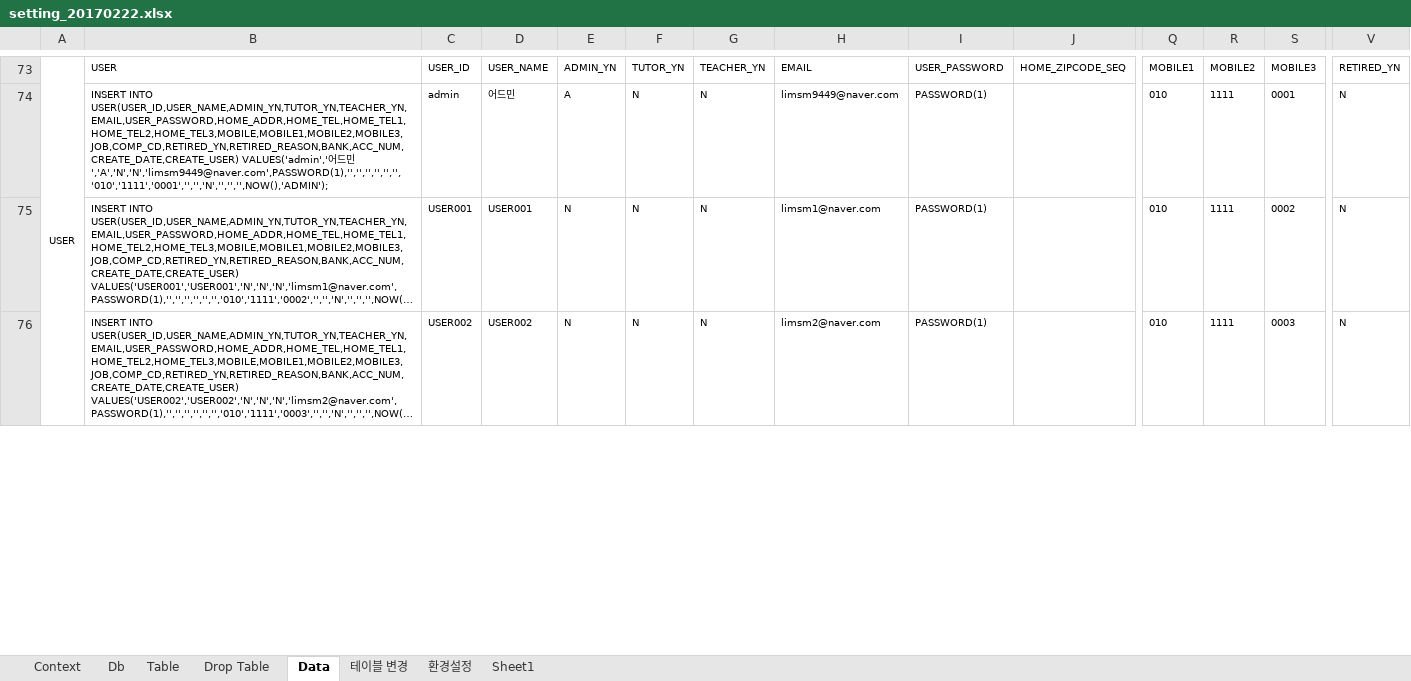
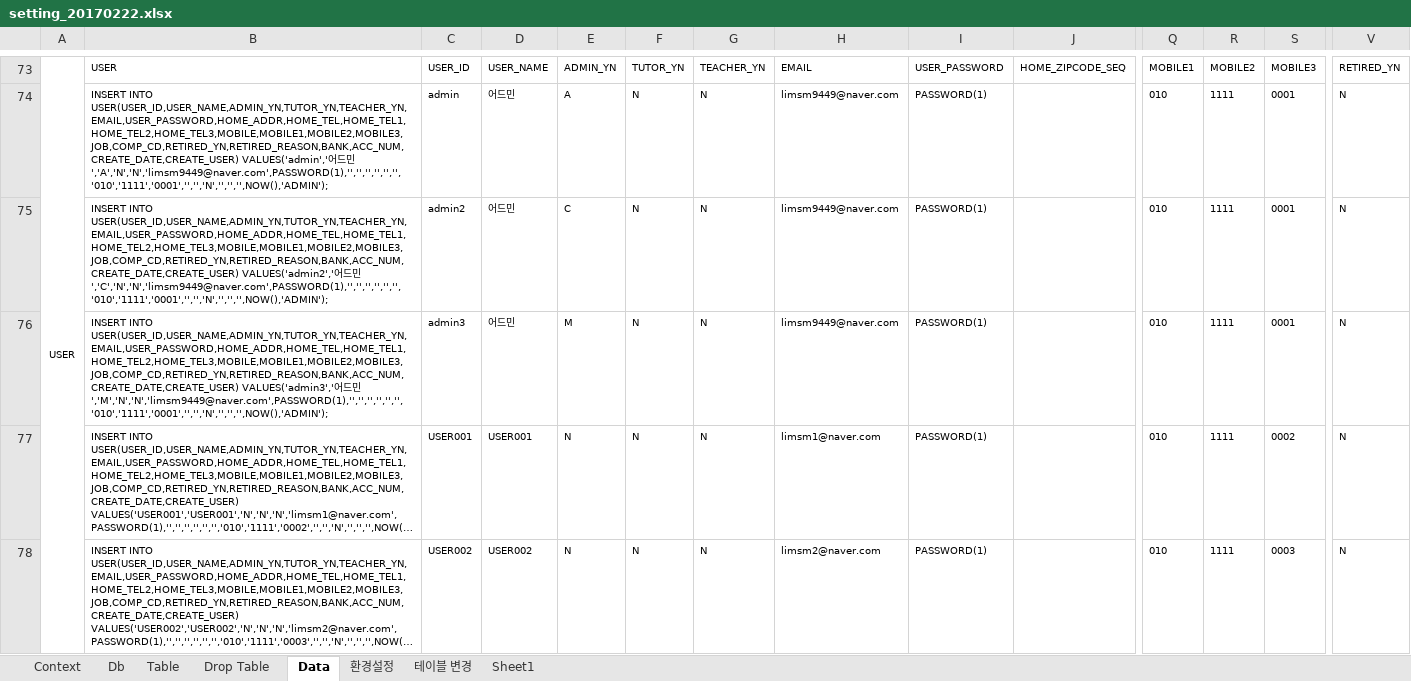
Before and after one commit to limsm9449/lms, an Excel workbook: src/main/webapp/resources/setting/setting_20170222.xlsx, sheet Data, drawn as a sheet; only a part is shown, gaps mark what is left out; long unchanged cells end in …; values as stored, in another font and other column widths than the file's, no borders; rows hold the shown columns only; the diff names each change by its address in the sheet, - before the commit and + after, or states it on an @@ line.

```diff
--- a/src/main/webapp/resources/setting/setting_20170222.xlsx (sheet Data)
+++ b/src/main/webapp/resources/setting/setting_20170222.xlsx (sheet Data)
@@ sheet tab order changed: Context | Db | Table | Drop Table | Data | 환경설정 | 테이블 변경 | Sheet1 @@
+row 75:  | INSERT INTO USER(USER_ID,USER_NAME,ADMIN_YN,TUTOR_YN,TEACHER_YN,EMAIL,USER_PASSWORD,HOME_ADDR,HOME_TEL,HOME_TEL1,HOME_TEL2,HOME_TEL3,MOBILE,MOBILE1,MOBILE2,MOBILE3,JOB,COMP_CD,RETIRED_YN,RETIRED_REASON,BANK,ACC_NUM,CREATE_DATE,CREATE_USER) VALUES('admin2','어드민','C','N','N','limsm9449@naver.com',PASSWORD(1),'','','','','','','010','1111','0001','','','N','','','',NOW(),'ADMIN'); | admin2 | 어드민 | C | N | N | limsm9449@naver.com | PASSWORD(1) |  | 010 | 1111 | 0001 | N
+row 76:  | INSERT INTO USER(USER_ID,USER_NAME,ADMIN_YN,TUTOR_YN,TEACHER_YN,EMAIL,USER_PASSWORD,HOME_ADDR,HOME_TEL,HOME_TEL1,HOME_TEL2,HOME_TEL3,MOBILE,MOBILE1,MOBILE2,MOBILE3,JOB,COMP_CD,RETIRED_YN,RETIRED_REASON,BANK,ACC_NUM,CREATE_DATE,CREATE_USER) VALUES('admin3','어드민','M','N','N','limsm9449@naver.com',PASSWORD(1),'','','','','','','010','1111','0001','','','N','','','',NOW(),'ADMIN'); | admin3 | 어드민 | M | N | N | limsm9449@naver.com | PASSWORD(1) |  | 010 | 1111 | 0001 | N
```
Also changed, not shown: sheet 환경설정, sheet Table, formulas that keep their value.
